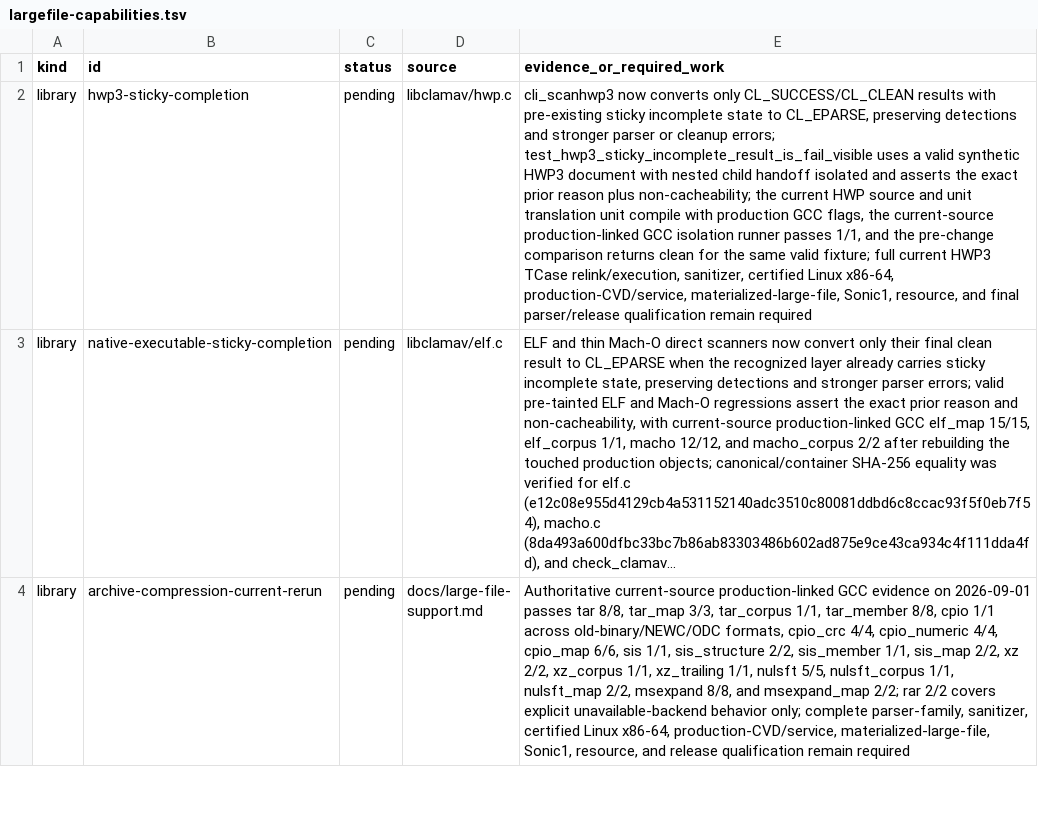
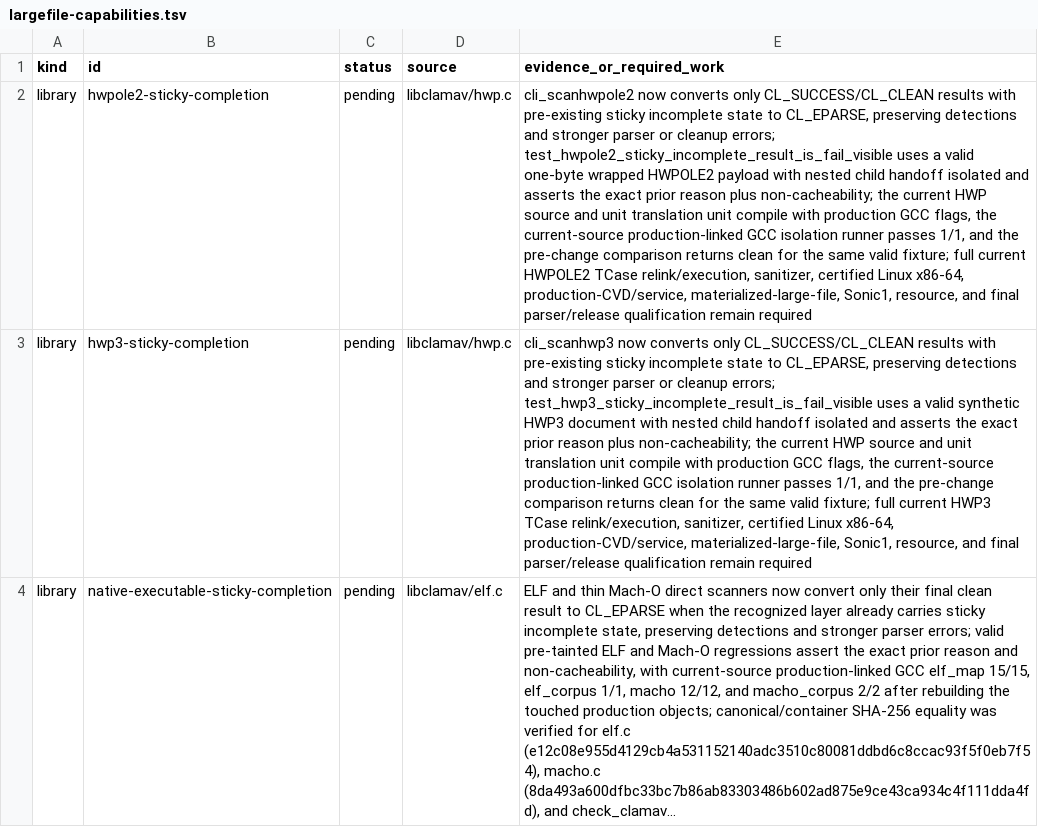
Before and after one commit to NeonGameStudios/ClamAV-32gb, a TSV file: docs/largefile-capabilities.tsv, drawn as a sheet; only a part is shown; the shorter side is filled out with more unchanged rows; long unchanged cells end in …; the diff names each change by its address in the sheet, - before the commit and + after, or states it on an @@ line.

Commit message:
Reconcile HWPOLE2 sticky incomplete results

```diff
--- a/docs/largefile-capabilities.tsv
+++ b/docs/largefile-capabilities.tsv
+row 2: library | hwpole2-sticky-completion | pending | libclamav/hwp.c | cli_scanhwpole2 now converts only CL_SUCCESS/CL_CLEAN results with pre-existing sticky incomplete state to CL_EPARSE, preserving detections and stronger parser or cleanup errors; test_hwpole2_sticky_incomplete_result_is_fail_visible uses a valid one-byte wrapped HWPOLE2 payload with nested child handoff isolated and asserts the exact prior reason plus non-cacheability; the current HWP source and unit translation unit compile with production GCC flags, the current-source production-linked GCC isolation runner passes 1/1, and the pre-change comparison returns clean for the same valid fixture; full current HWPOLE2 TCase relink/execution, sanitizer, certified Linux x86-64, production-CVD/service, materialized-large-file, Sonic1, resource, and final parser/release qualification remain required
```
Also changed, not shown: 6 other files.
